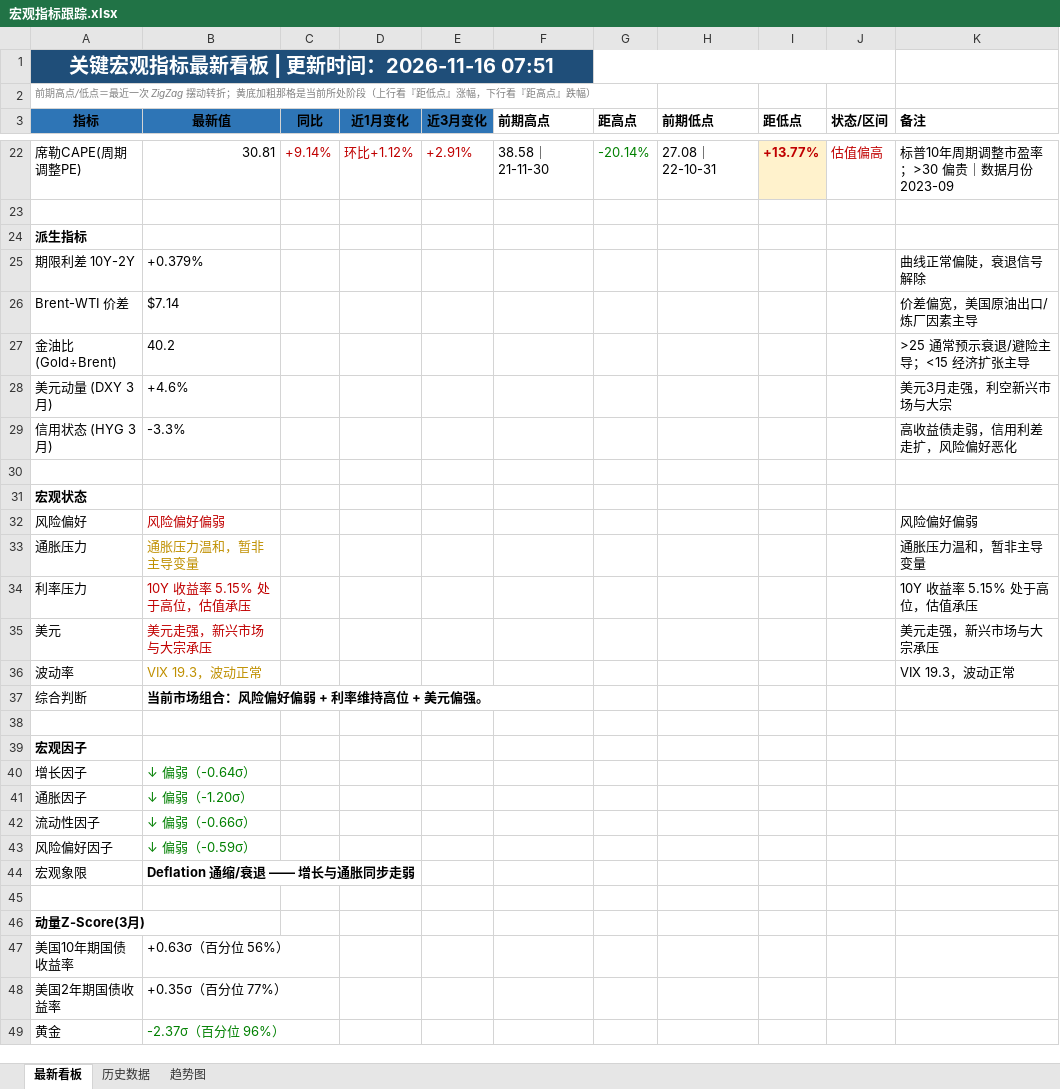
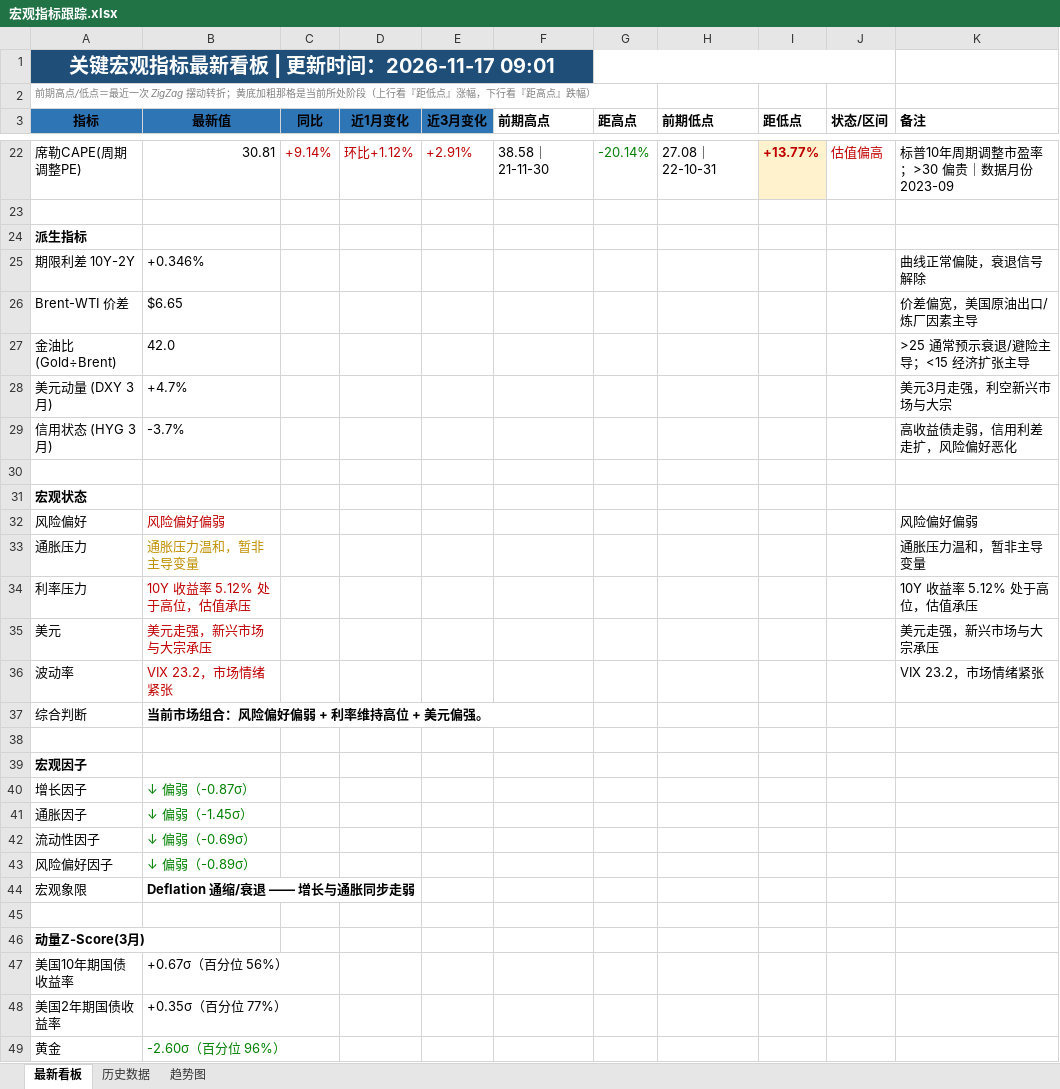
Before and after one commit to Mussi2020/macro-tracker, an Excel workbook: 宏观指标跟踪.xlsx, sheet 最新看板, drawn as a sheet; only a part is shown, gaps mark what is left out; values as stored, in another font and other column widths than the file's, no borders; removed rows and columns are numbered as before the commit, all else as after; the diff covers the shown part only; the diff names each change by its address in the sheet, - before the commit and + after, or states it on an @@ line.

```diff
--- a/宏观指标跟踪.xlsx (sheet 最新看板)
+++ b/宏观指标跟踪.xlsx (sheet 最新看板)
-A1 (指标): 关键宏观指标最新看板 | 更新时间：2026-11-16 07:51
+A1 (指标): 关键宏观指标最新看板 | 更新时间：2026-11-17 09:01
-B25 (最新值): +0.379%
+B25 (最新值): +0.346%
-B26 (最新值): $7.14
+B26 (最新值): $6.65
-B27 (最新值): 40.2
+B27 (最新值): 42.0
-B28 (最新值): +4.6%
+B28 (最新值): +4.7%
-B29 (最新值): -3.3%
+B29 (最新值): -3.7%
-B34 (最新值): 10Y 收益率 5.15% 处于高位，估值承压
+B34 (最新值): 10Y 收益率 5.12% 处于高位，估值承压
-K34 (备注): 10Y 收益率 5.15% 处于高位，估值承压
+K34 (备注): 10Y 收益率 5.12% 处于高位，估值承压
-row 36: 波动率 | VIX 19.3，波动正常 |  |  |  |  |  |  |  |  | VIX 19.3，波动正常
+row 36: 波动率 | VIX 23.2，市场情绪紧张 |  |  |  |  |  |  |  |  | VIX 23.2，市场情绪紧张
-B40 (最新值): ↓ 偏弱（-0.64σ）
+B40 (最新值): ↓ 偏弱（-0.87σ）
-B41 (最新值): ↓ 偏弱（-1.20σ）
+B41 (最新值): ↓ 偏弱（-1.45σ）
-B42 (最新值): ↓ 偏弱（-0.66σ）
+B42 (最新值): ↓ 偏弱（-0.69σ）
-B43 (最新值): ↓ 偏弱（-0.59σ）
+B43 (最新值): ↓ 偏弱（-0.89σ）
-B47 (最新值): +0.63σ（百分位 56%）
+B47 (最新值): +0.67σ（百分位 56%）
-B49 (最新值): -2.37σ（百分位 96%）
+B49 (最新值): -2.60σ（百分位 96%）
```
Also changed, not shown: 11 added rows, 11 removed rows and 12 edited cells elsewhere in this sheet, sheet 历史数据, 1 other file.
